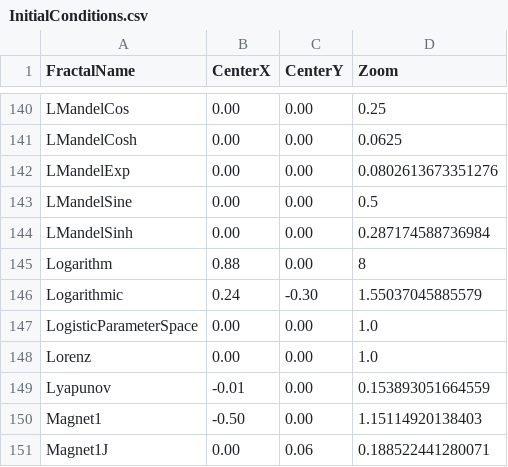
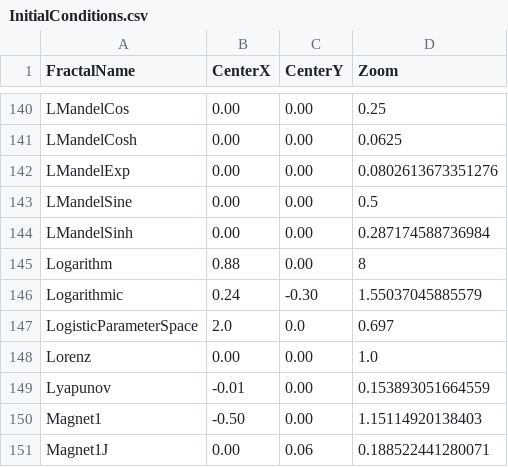
Before and after one commit to markhassellsmith/ManpLab, a CSV file: ManpCore.Native/Resources/InitialConditions.csv, drawn as a sheet; only a part is shown, gaps mark what is left out.

Commit message:
Fix LogisticParameterSpace initial conditions
Changed from (0.0, 0.0, 1.0) to (2.0, 0.0, 0.697) to show the interesting
bifurcation region. The logistic map r parameter ranges from ~2.8 to 4.0
where period-doubling and chaos occur. Previous viewport centered at r=0
showed only colored bands with no fractal structure.

New viewport covers r ≈ 0.89 to 3.11, properly framing the bifurcation region.

```diff
--- a/ManpCore.Native/Resources/InitialConditions.csv
+++ b/ManpCore.Native/Resources/InitialConditions.csv
@@ -146,3 +146,3 @@
 "Logarithmic","0.24","-0.30","1.55037045885579"
-"LogisticParameterSpace","0.00","0.00","1.0"
+"LogisticParameterSpace","2.0","0.0","0.697"
 "Lorenz","0.00","0.00","1.0"
```
